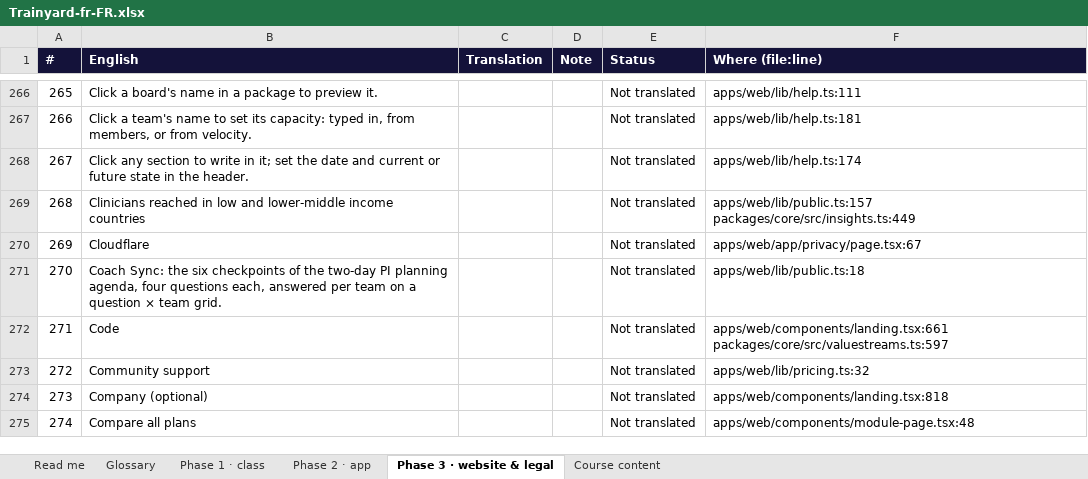
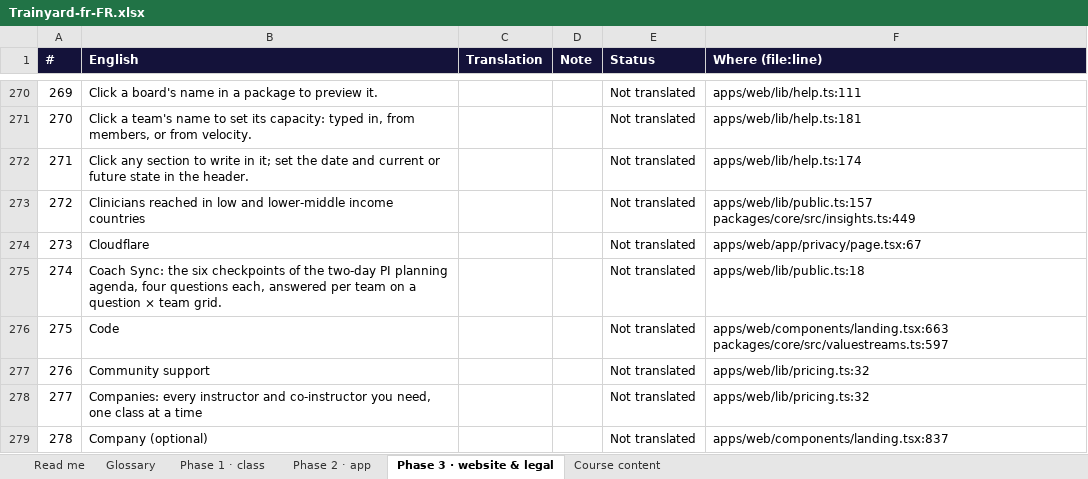
Before and after one commit to mlbwhf/test, an Excel workbook: trainyard/i18n/Trainyard-fr-FR.xlsx, sheet Phase 3 · website & legal, drawn as a sheet; only a part is shown, gaps mark what is left out; the shorter side is filled out with more unchanged rows; values as stored, in another font and other column widths than the file's, no borders; addresses are those after the commit; the diff covers the shown part only; the diff names each change by its address in the sheet, - before the commit and + after, or states it on an @@ line.

```diff
--- a/trainyard/i18n/Trainyard-fr-FR.xlsx (sheet Phase 3 · website & legal)
+++ b/trainyard/i18n/Trainyard-fr-FR.xlsx (sheet Phase 3 · website & legal)
@@ column A (#) renumbered from row 109 down @@
-F276 (Where (file:line)): apps/web/components/landing.tsx:661 packages/core/src/valuestreams.ts:597
+F276 (Where (file:line)): apps/web/components/landing.tsx:663 packages/core/src/valuestreams.ts:597
+row 278: 277 | Companies: every instructor and co-instructor you need, one class at a time |  |  | Not translated | apps/web/lib/pricing.ts:32
-F279 (Where (file:line)): apps/web/components/landing.tsx:818
+F279 (Where (file:line)): apps/web/components/landing.tsx:837
```
Also changed, not shown: 7 added rows, 1 removed row and 63 edited cells elsewhere in this sheet, sheet Course content, sheet Phase 1 · class, sheet Phase 2 · app, trainyard/i18n/Trainyard-fr-CA.xlsx, 5 other files.
